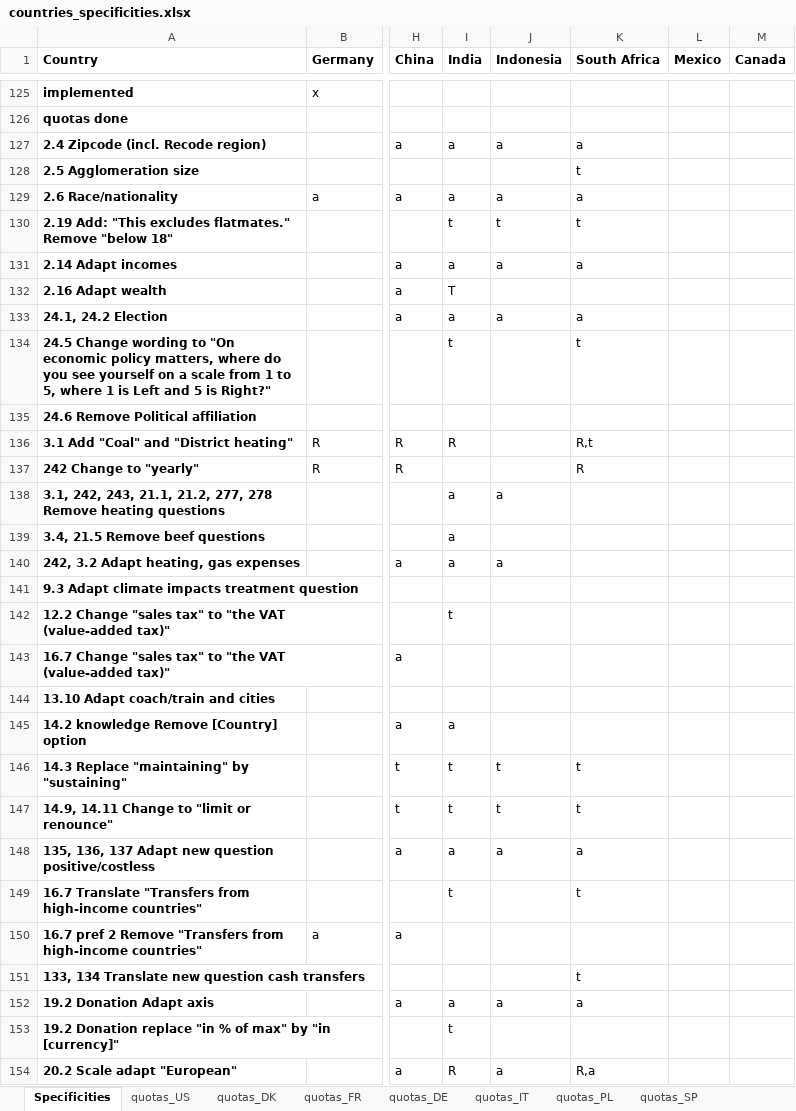
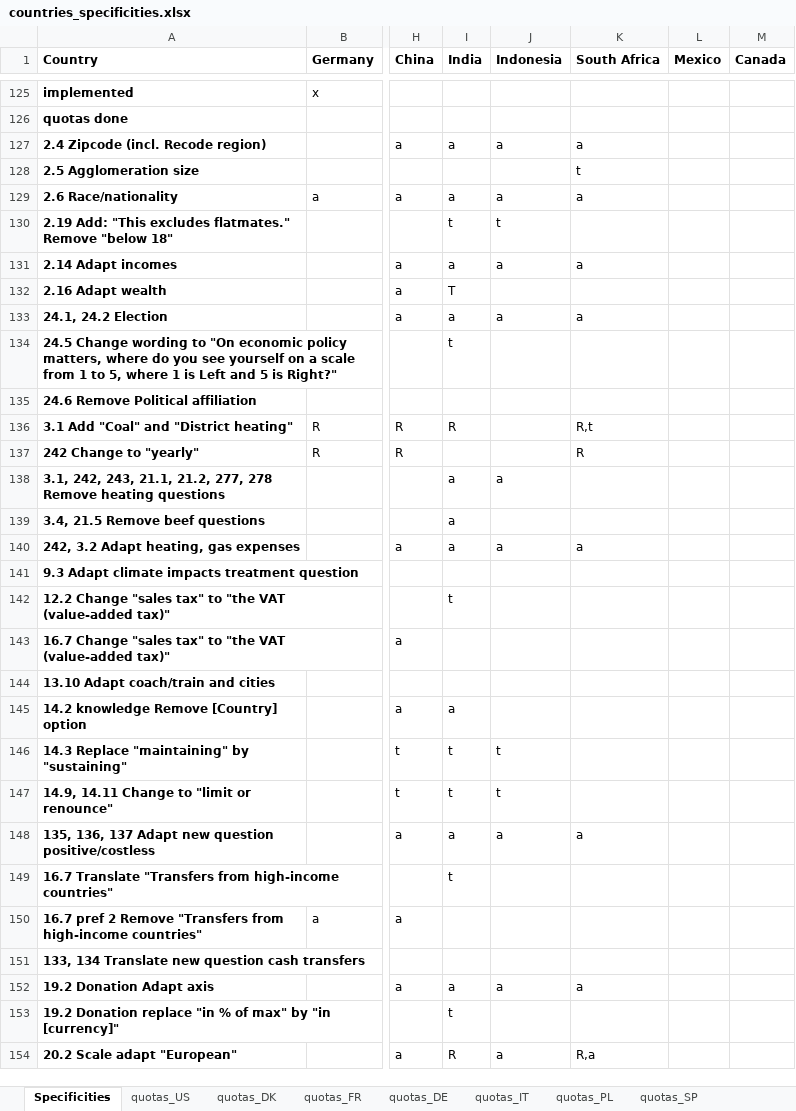
Before and after one commit to mariuslehenaff/oecd_climate, an Excel workbook: questionnaires/countries_specificities.xlsx, sheet Specificities, drawn as a sheet; only a part is shown, gaps mark what is left out; values as stored, in another font and other column widths than the file's, no borders; the diff names each change by its address in the sheet, - before the commit and + after, or states it on an @@ line.

Commit message:
xls

```diff
--- a/questionnaires/countries_specificities.xlsx (sheet Specificities)
+++ b/questionnaires/countries_specificities.xlsx (sheet Specificities)
-K130 (South Africa): t
+K130 (South Africa): (empty)
-K134 (South Africa): t
+K134 (South Africa): (empty)
-K140 (South Africa): (empty)
+K140 (South Africa): a
-K146:K147 (South Africa): t
+K146:K147 (South Africa): (empty)
-K149 (South Africa): t
+K149 (South Africa): (empty)
-K151 (South Africa): t
+K151 (South Africa): (empty)
```
